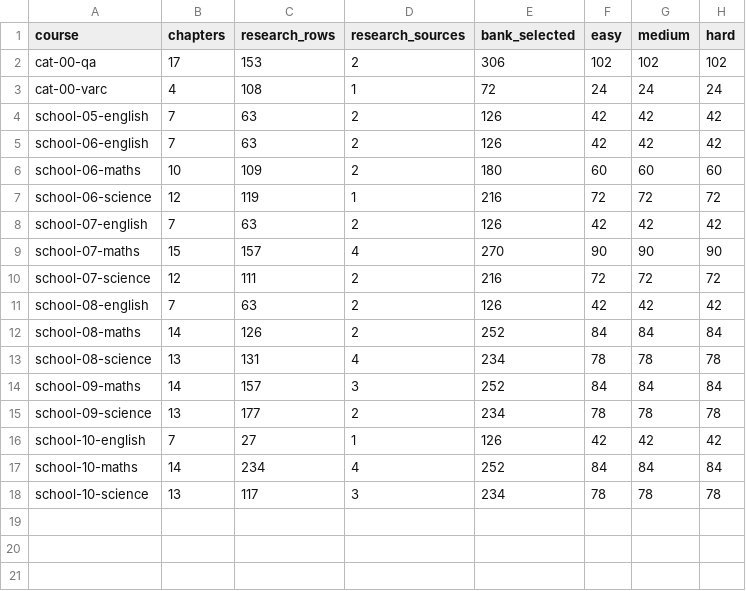
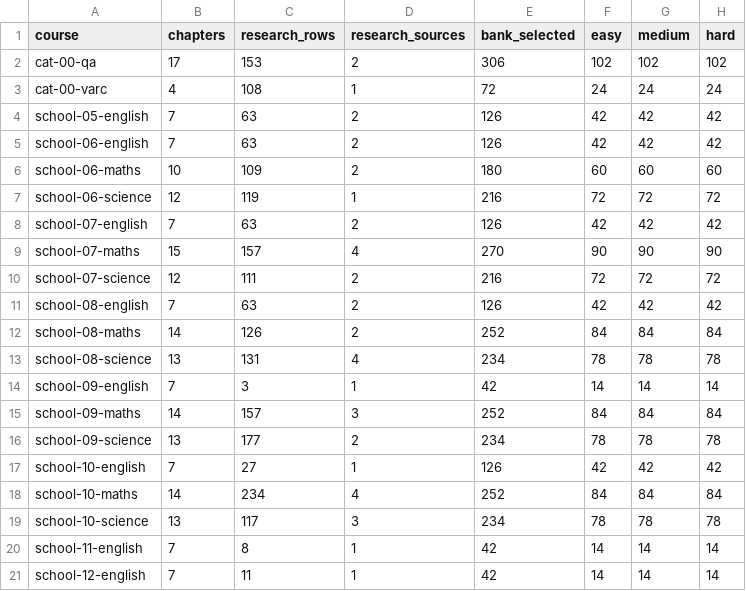
Before and after one commit to solidsforyou/moneymoments-media, a CSV file: content/arena/sheets/summary.csv, drawn as a sheet; the diff names each change by its address in the sheet, - before the commit and + after, or states it on an @@ line.

```diff
--- a/content/arena/sheets/summary.csv
+++ b/content/arena/sheets/summary.csv
+row 14: school-09-english | 7 | 3 | 1 | 42 | 14 | 14 | 14
+row 20: school-11-english | 7 | 8 | 1 | 42 | 14 | 14 | 14
+row 21: school-12-english | 7 | 11 | 1 | 42 | 14 | 14 | 14
```
Also changed, not shown: content/arena/sheets/class-09.csv, content/arena/sheets/sources.csv, 18 other files.
